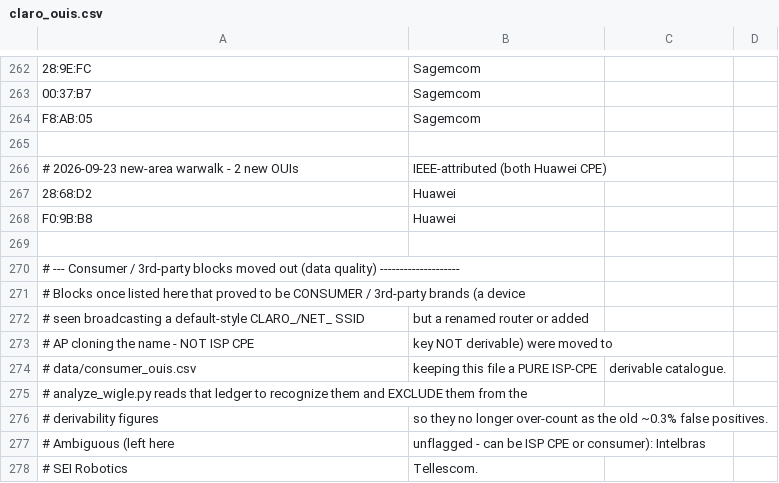
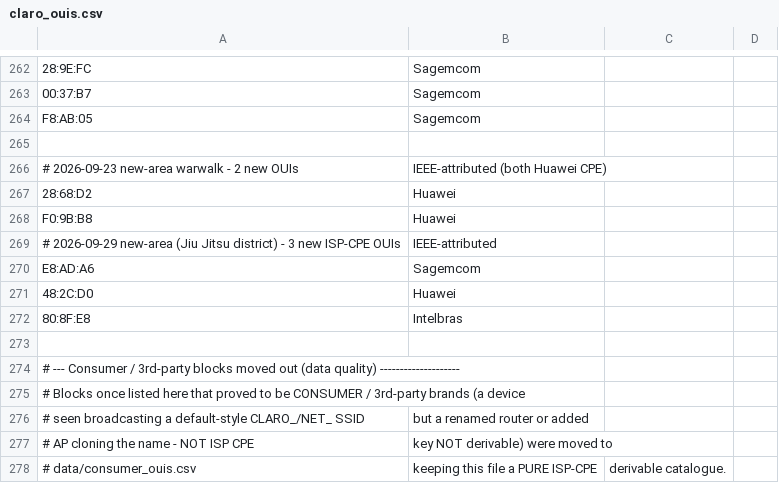
Before and after one commit to f34rinc/chave-padrao-wpa, a CSV file: data/claro_ouis.csv, drawn as a sheet; only a part is shown, gaps mark what is left out; the shorter side is filled out with more unchanged rows.

```diff
--- a/data/claro_ouis.csv
+++ b/data/claro_ouis.csv
@@ -268,2 +268,6 @@ F8:AB:05,Sagemcom,
 F0:9B:B8,Huawei,
+# 2026-09-29 new-area (Jiu Jitsu district) - 3 new ISP-CPE OUIs, IEEE-attributed
+E8:AD:A6,Sagemcom,
+48:2C:D0,Huawei,
+80:8F:E8,Intelbras,
 
```
Also changed, not shown: data/consumer_ouis.csv, 1 other file.
